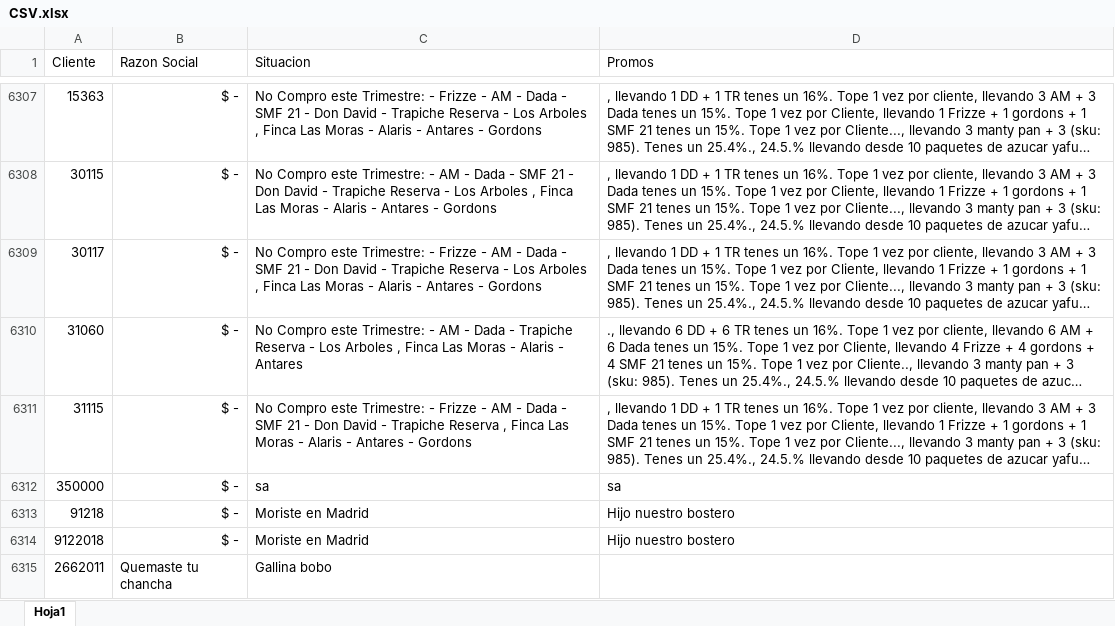
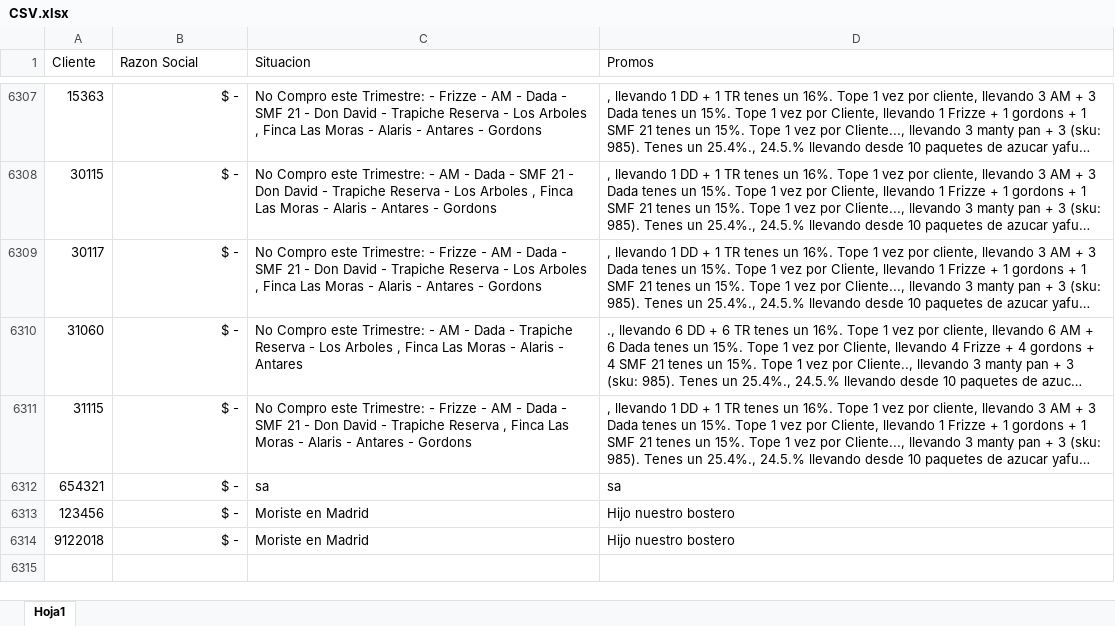
Before and after one commit to SantiagoPQ2/Web, an Excel workbook: CSV.xlsx, sheet Hoja1, drawn as a sheet; only a part is shown, gaps mark what is left out; long unchanged cells end in …; values as stored, in another font and other column widths than the file's, no borders; the diff names each change by its address in the sheet, - before the commit and + after, or states it on an @@ line.

Commit message:
Add files via upload

```diff
--- a/CSV.xlsx (sheet Hoja1)
+++ b/CSV.xlsx (sheet Hoja1)
-A6312 (Cliente): 350000
+A6312 (Cliente): 654321
-A6313 (Cliente): 91218
+A6313 (Cliente): 123456
-row 6315: 2662011 | Quemaste tu chancha | Gallina bobo
```
